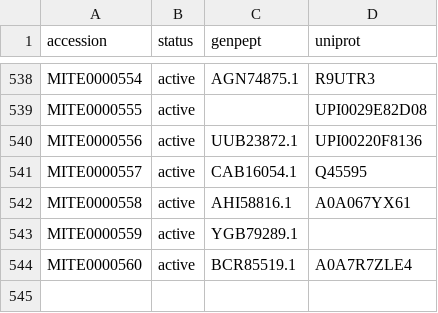
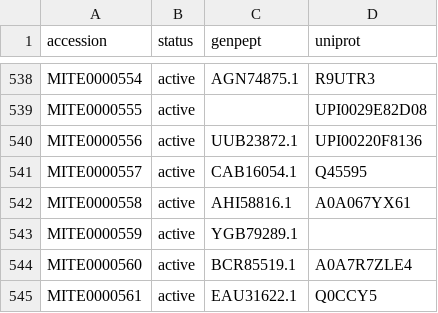
Before and after one commit to mite-standard/mite_data, a CSV file: mite_data/metadata/mite_prot_accessions.csv, drawn as a sheet; only a part is shown, gaps mark what is left out; the diff names each change by its address in the sheet, - before the commit and + after, or states it on an @@ line.

```diff
--- a/mite_data/metadata/mite_prot_accessions.csv
+++ b/mite_data/metadata/mite_prot_accessions.csv
+row 545: MITE0000561 | active | EAU31622.1 | Q0CCY5
```
Also changed, not shown: mite_data/metadata/dump_smarts.csv, mite_data/metadata/dump_smiles.csv, 4 other files.
